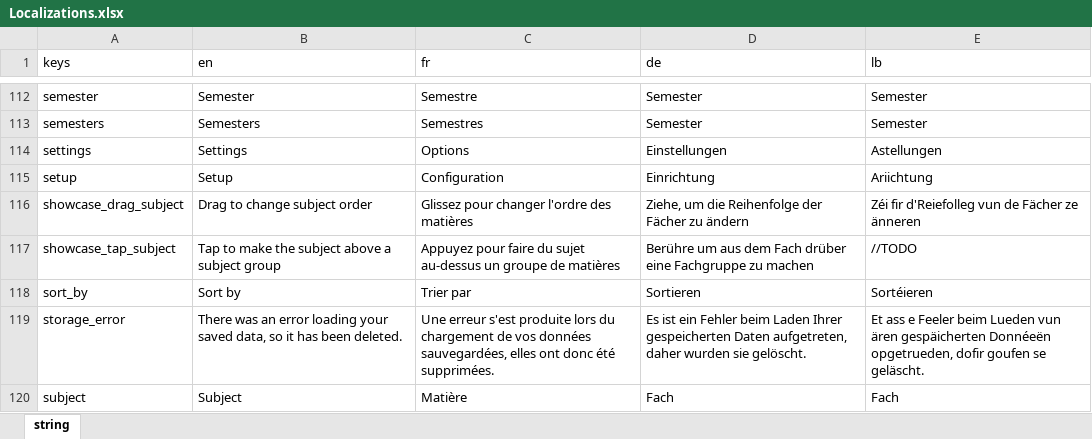
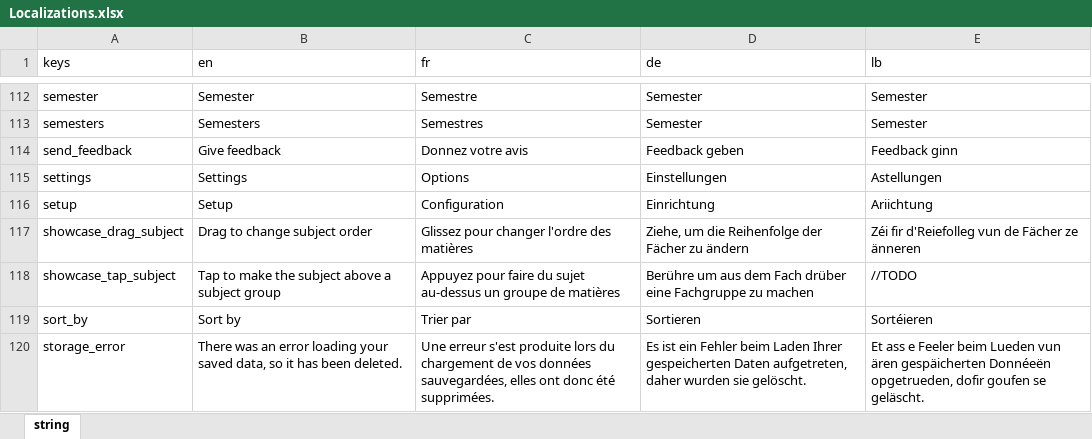
Before and after one commit to NightDreamGames/Graded, an Excel workbook: assets/Localizations.xlsx, sheet string, drawn as a sheet; only a part is shown, gaps mark what is left out; the shorter side is filled out with more unchanged rows; values as stored, in another font and other column widths than the file's, no borders; table styles not drawn; the diff names each change by its address in the sheet, - before the commit and + after, or states it on an @@ line.

Commit message:
Update feedback description

```diff
--- a/assets/Localizations.xlsx (sheet string)
+++ b/assets/Localizations.xlsx (sheet string)
+row 114: send_feedback | Give feedback | Donnez votre avis | Feedback geben | Feedback ginn
```
Also changed, not shown: 2 other files.
